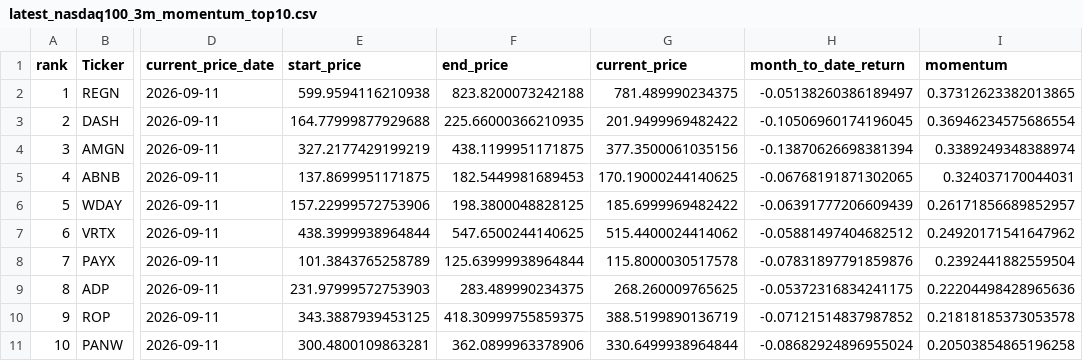
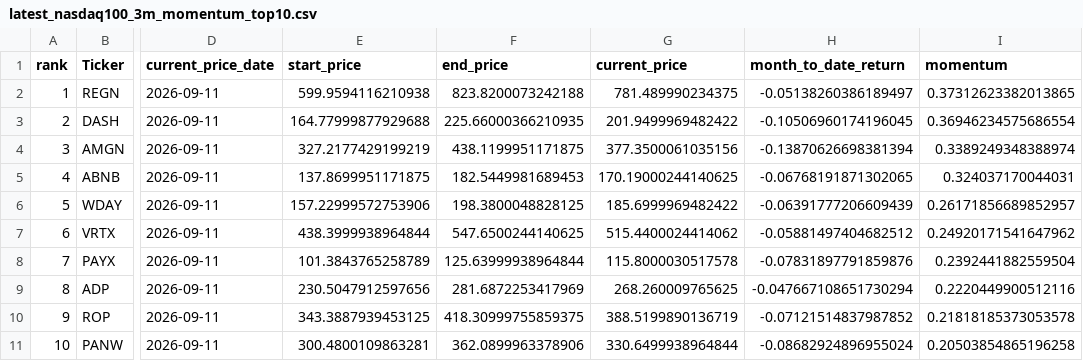
Before and after one commit to James1424/nasdaq100-momentum-ranking, a CSV file: output/latest_nasdaq100_3m_momentum_top10.csv, drawn as a sheet; only a part is shown, gaps mark what is left out; the diff names each change by its address in the sheet, - before the commit and + after, or states it on an @@ line.

```diff
--- a/output/latest_nasdaq100_3m_momentum_top10.csv
+++ b/output/latest_nasdaq100_3m_momentum_top10.csv
-E9 (start_price): 231.97999572753903
+E9 (start_price): 230.5047912597656
-F9 (end_price): 283.489990234375
+F9 (end_price): 281.6872253417969
-H9 (month_to_date_return): -0.05372316834241175
+H9 (month_to_date_return): -0.047667108651730294
-I9 (momentum): 0.22204498428965636
+I9 (momentum): 0.2220449900512116
```
Also changed, not shown: output/latest_nasdaq100_6m_momentum_top10.csv, output/monthly_top10_cross_window_momentum.csv, 2 other files.
